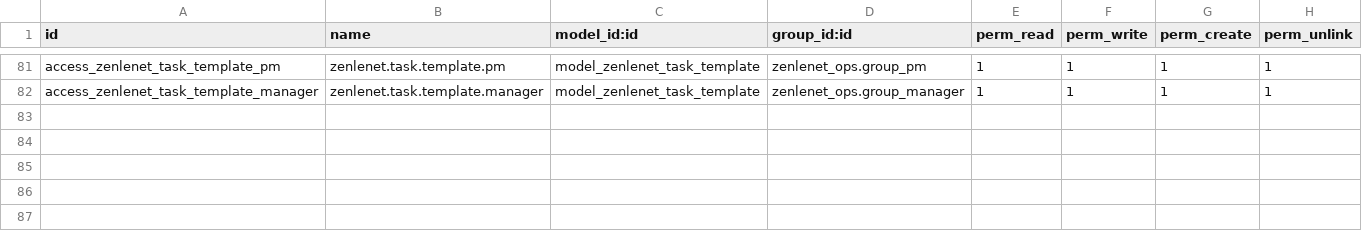
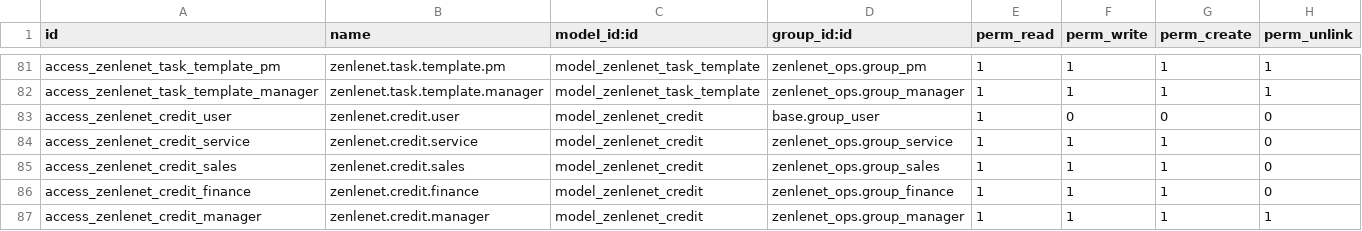
Before and after one commit to Sunsgne/odoo, a CSV file: custom_addons/zenlenet_ops/security/ir.model.access.csv, drawn as a sheet; only a part is shown, gaps mark what is left out; the diff names each change by its address in the sheet, - before the commit and + after, or states it on an @@ line.

```diff
--- a/custom_addons/zenlenet_ops/security/ir.model.access.csv
+++ b/custom_addons/zenlenet_ops/security/ir.model.access.csv
+row 83: access_zenlenet_credit_user | zenlenet.credit.user | model_zenlenet_credit | base.group_user | 1 | 0 | 0 | 0
+row 84: access_zenlenet_credit_service | zenlenet.credit.service | model_zenlenet_credit | zenlenet_ops.group_service | 1 | 1 | 1 | 0
+row 85: access_zenlenet_credit_sales | zenlenet.credit.sales | model_zenlenet_credit | zenlenet_ops.group_sales | 1 | 1 | 1 | 0
+row 86: access_zenlenet_credit_finance | zenlenet.credit.finance | model_zenlenet_credit | zenlenet_ops.group_finance | 1 | 1 | 1 | 0
+row 87: access_zenlenet_credit_manager | zenlenet.credit.manager | model_zenlenet_credit | zenlenet_ops.group_manager | 1 | 1 | 1 | 1
```
Also changed, not shown: 13 other files.
